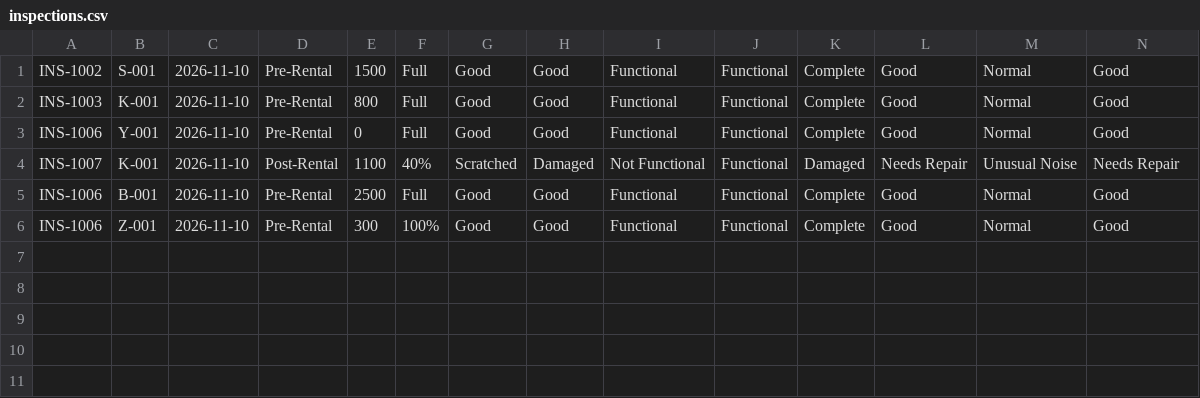
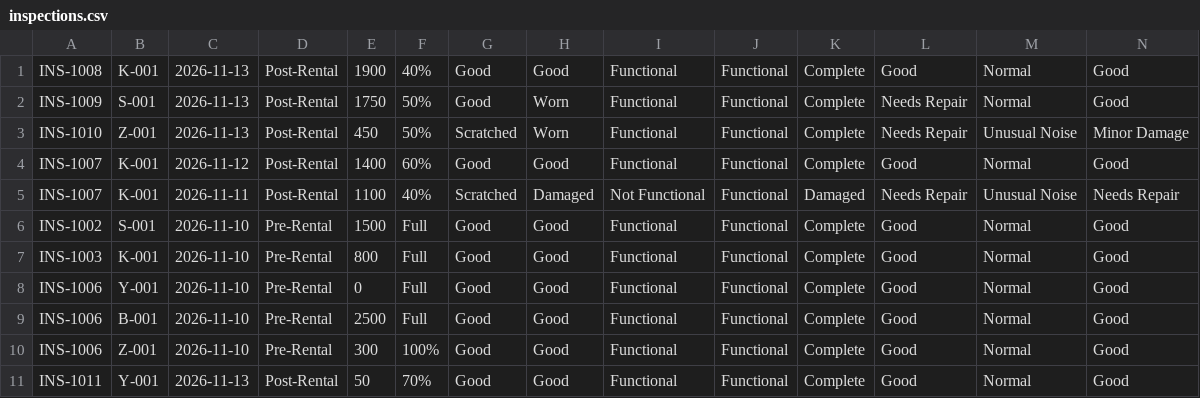
Before and after one commit to xeiacorky/TrimotoSystem, a CSV file: data/inspections.csv, drawn as a sheet; only a part is shown; removed rows and columns are numbered as before the commit, all else as after; rows hold the shown columns only; the diff names each change by its address in the sheet, - before the commit and + after, or states it on an @@ line.

```diff
--- a/data/inspections.csv
+++ b/data/inspections.csv
+row 1: INS-1008 | K-001 | 2026-11-13 | Post-Rental | 1900 | 40% | Good | Good | Functional | Functional | Complete | Good | Normal | Good
+row 2: INS-1009 | S-001 | 2026-11-13 | Post-Rental | 1750 | 50% | Good | Worn | Functional | Functional | Complete | Needs Repair | Normal | Good
+row 3: INS-1010 | Z-001 | 2026-11-13 | Post-Rental | 450 | 50% | Scratched | Worn | Functional | Functional | Complete | Needs Repair | Unusual Noise | Minor Damage
+row 4: INS-1007 | K-001 | 2026-11-12 | Post-Rental | 1400 | 60% | Good | Good | Functional | Functional | Complete | Good | Normal | Good
+row 5: INS-1007 | K-001 | 2026-11-11 | Post-Rental | 1100 | 40% | Scratched | Damaged | Not Functional | Functional | Damaged | Needs Repair | Unusual Noise | Needs Repair
-row 4: INS-1007 | K-001 | 2026-11-10 | Post-Rental | 1100 | 40% | Scratched | Damaged | Not Functional | Functional | Damaged | Needs Repair | Unusual Noise | Needs Repair
+row 11: INS-1011 | Y-001 | 2026-11-13 | Post-Rental | 50 | 70% | Good | Good | Functional | Functional | Complete | Good | Normal | Good
```
Also changed, not shown: data/maintenance.csv, data/motorcycles.csv, 2 other files.
